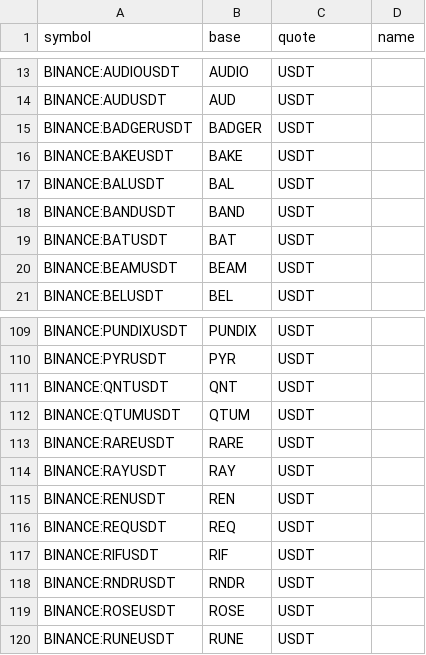
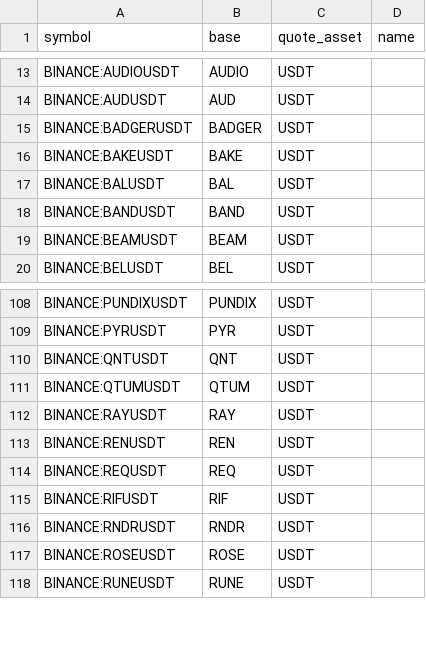
Before and after one commit to avatar-lavventura/trade_bot, a CSV file: tradingview-alerts/pairs_usdt.csv, drawn as a sheet; only a part is shown, gaps mark what is left out; the diff names each change by its address in the sheet, - before the commit and + after, or states it on an @@ line.

```diff
--- a/tradingview-alerts/pairs_usdt.csv
+++ b/tradingview-alerts/pairs_usdt.csv
-C1: quote
+C1: quote_asset
-row 19: BINANCE:BATUSDT | BAT | USDT
-row 113: BINANCE:RAREUSDT | RARE | USDT
```
Also changed, not shown: tradingview-alerts/pairs_btc.csv, 38 other files.
